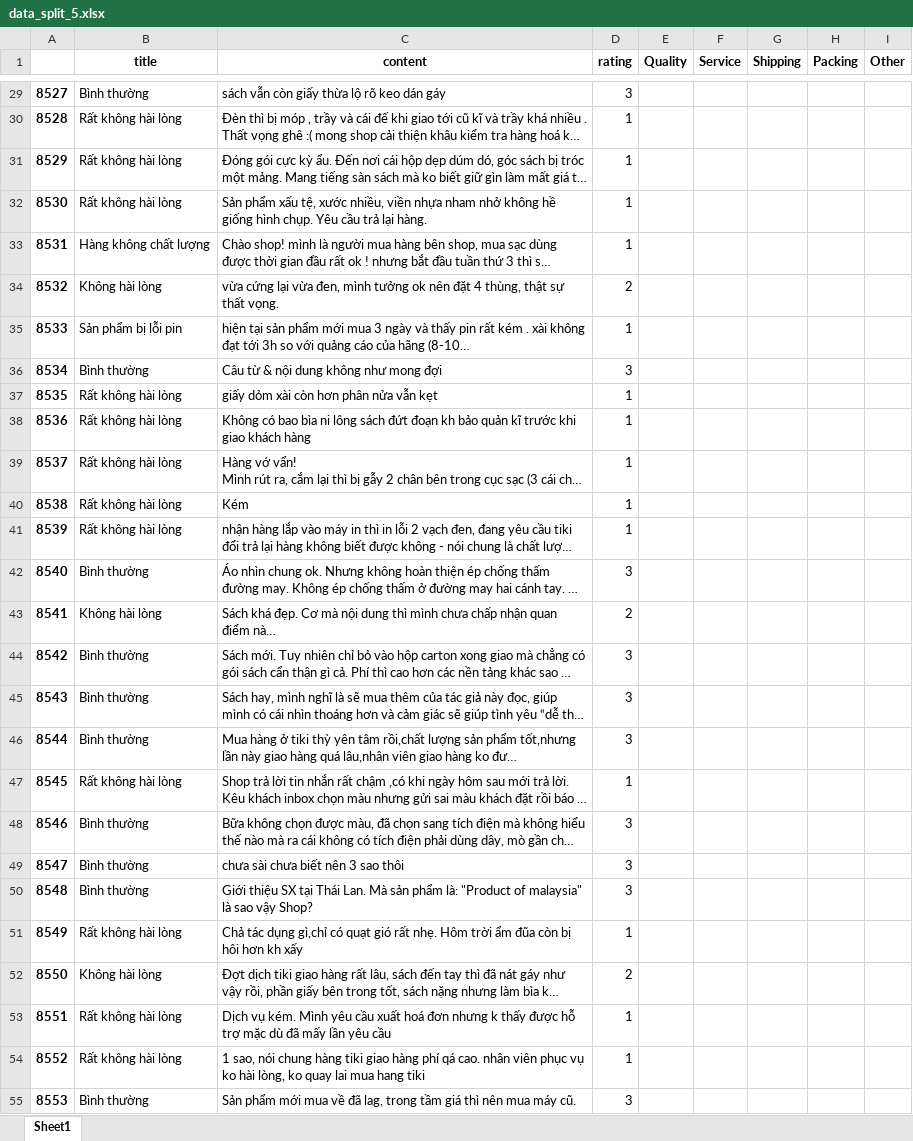
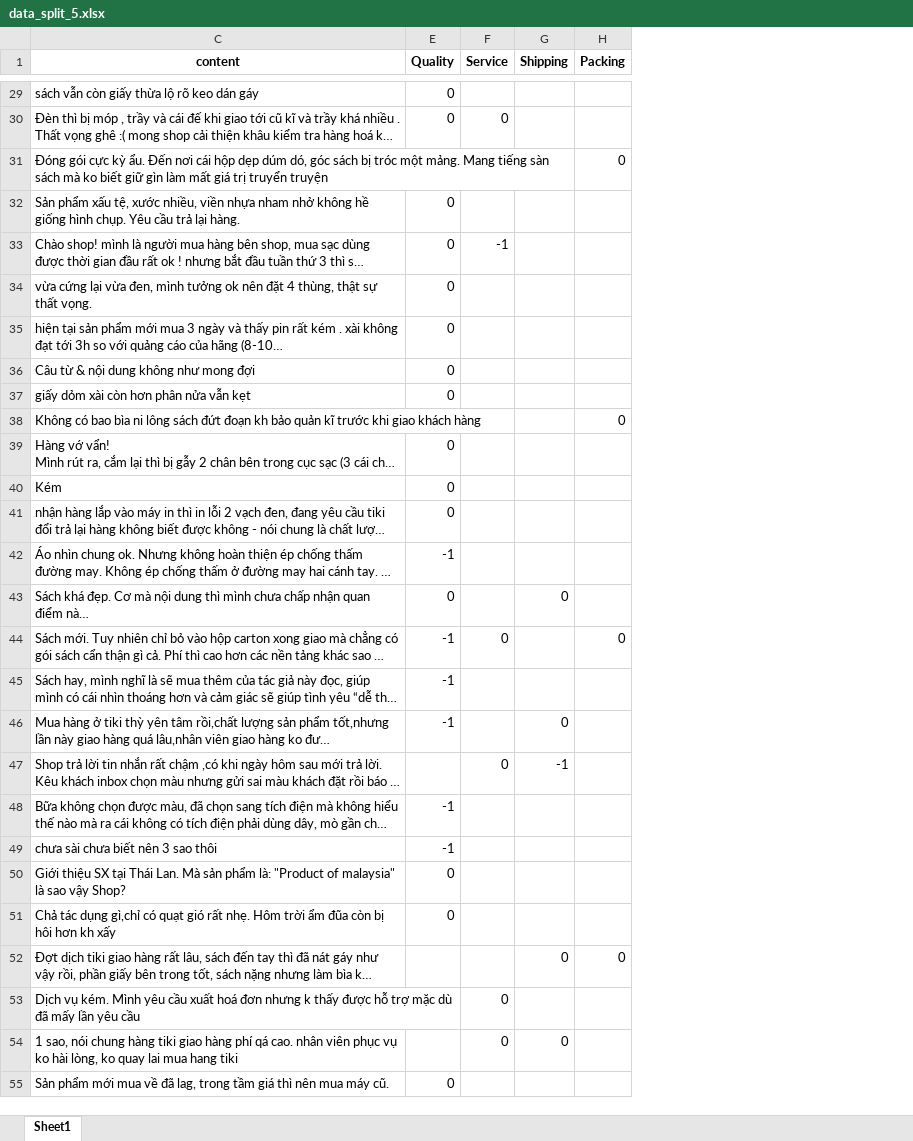
Before and after one commit to hidrochin/IT4930-KHDL, an Excel workbook: data/data_split_5.xlsx, sheet Sheet1, drawn as a sheet; only a part is shown, gaps mark what is left out; long unchanged cells end in …; values as stored, in another font and other column widths than the file's, no borders; the diff covers the shown part only; the diff names each change by its address in the sheet, - before the commit and + after, or states it on an @@ line.

```diff
--- a/data/data_split_5.xlsx (sheet Sheet1)
+++ b/data/data_split_5.xlsx (sheet Sheet1)
@@ column A hidden, rows 29-55: 8527 | 8528 | 8529 | 8530 | 8531 | 8532 | 8533 | 8534 | 8535 | 8536 | 8537 | 8538 | 8539 | 8540 | 8541 | 8542 | 8543 | 8544 | 8545 | 8546 | 8547 | 8548 | 8549 | 8550 | 8551 | 8552 | 8553 @@
@@ column B (title) hidden, rows 29-55: Bình thường | Rất không hài lòng | Rất không hài lòng | Rất không hài lòng | Hàng không chất lượng | Không hài lòng | Sản phẩm bị lỗi pin | Bình thường | Rất không hài lòng | Rất không hài lòng | Rất không hài lòng | Rất không hài lòng | Rất không hài lòng | Bình thường | Không hài lòng | Bình thường | Bình thường | Bình thường | Rất không hài lòng | Bình thường | Bình thường | Bình thường | Rất không hài lòng | Không hài lòng | Rất không hài lòng | Rất không hài lòng | Bình thường @@
@@ column D (rating) hidden, rows 29-55: 3 | 1 | 1 | 1 | 1 | 2 | 1 | 3 | 1 | 1 | 1 | 1 | 1 | 3 | 2 | 3 | 3 | 3 | 1 | 3 | 3 | 3 | 1 | 2 | 1 | 1 | 3 @@
-column I (Other), empty
-E29:E30 (Quality): (empty)
+E29:E30 (Quality): 0
-F30 (Service): (empty)
+F30 (Service): 0
-H31 (Packing): (empty)
+H31 (Packing): 0
-E32:E37 (Quality): (empty)
+E32:E37 (Quality): 0
-F33 (Service): (empty)
+F33 (Service): -1
-H38 (Packing): (empty)
+H38 (Packing): 0
-E39:E41 (Quality): (empty)
+E39:E41 (Quality): 0
-E42 (Quality): (empty)
+E42 (Quality): -1
-E43 (Quality): (empty)
+E43 (Quality): 0
-G43 (Shipping): (empty)
+G43 (Shipping): 0
-E44:E46 (Quality): (empty)
+E44:E46 (Quality): -1
-F44 (Service): (empty)
+F44 (Service): 0
-H44 (Packing): (empty)
+H44 (Packing): 0
-G46 (Shipping): (empty)
+G46 (Shipping): 0
-F47 (Service): (empty)
+F47 (Service): 0
-G47 (Shipping): (empty)
+G47 (Shipping): -1
-E48:E49 (Quality): (empty)
+E48:E49 (Quality): -1
-E50:E51 (Quality): (empty)
+E50:E51 (Quality): 0
-G52 (Shipping): (empty)
+G52 (Shipping): 0
-H52 (Packing): (empty)
+H52 (Packing): 0
-F53:F54 (Service): (empty)
+F53:F54 (Service): 0
-G54 (Shipping): (empty)
+G54 (Shipping): 0
-E55 (Quality): (empty)
+E55 (Quality): 0
```
Also changed, not shown: 1 removed row and 1214 edited cells elsewhere in this sheet.
